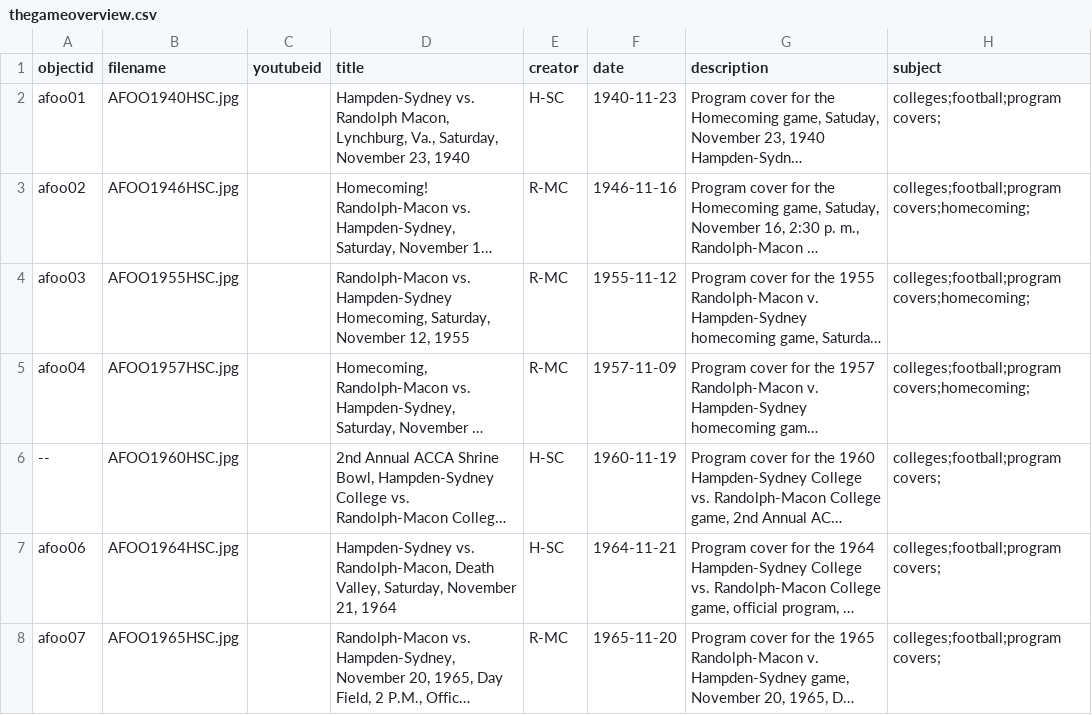
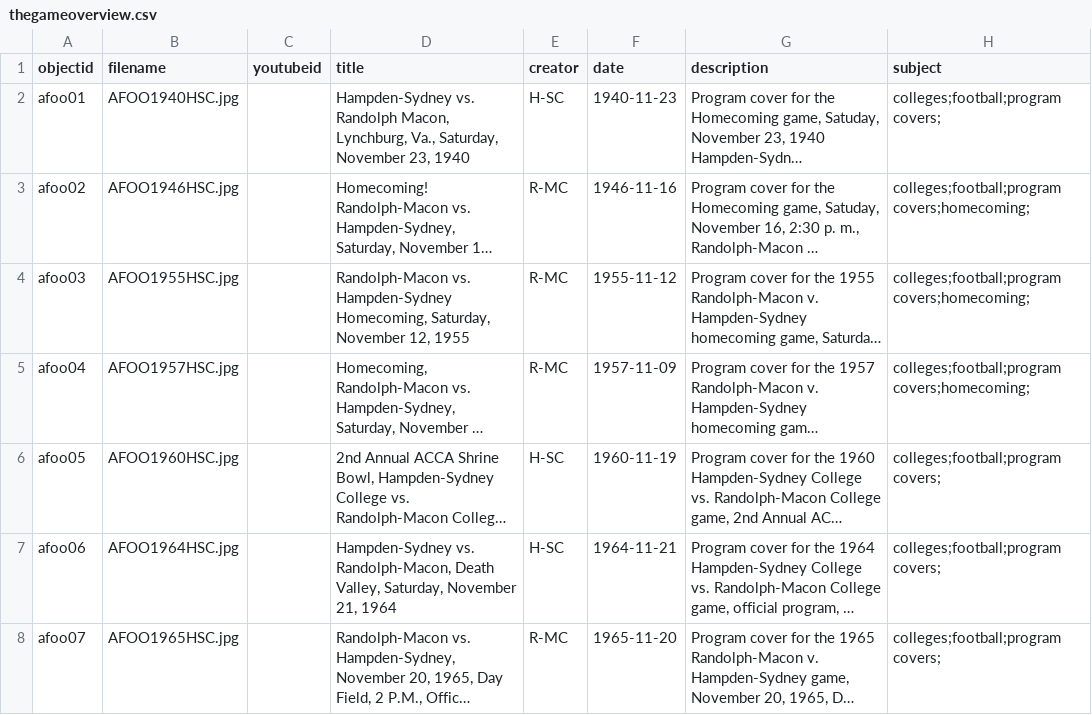
Before and after one commit to emg511-rmc/TheGame, a CSV file: _data/thegameoverview.csv, drawn as a sheet; only a part is shown; long unchanged cells end in …; the diff names each change by its address in the sheet, - before the commit and + after, or states it on an @@ line.

Commit message:
Add files via upload
Upload updated main .csv file

```diff
--- a/_data/thegameoverview.csv
+++ b/_data/thegameoverview.csv
-A6 (objectid): --
+A6 (objectid): afoo05
```
